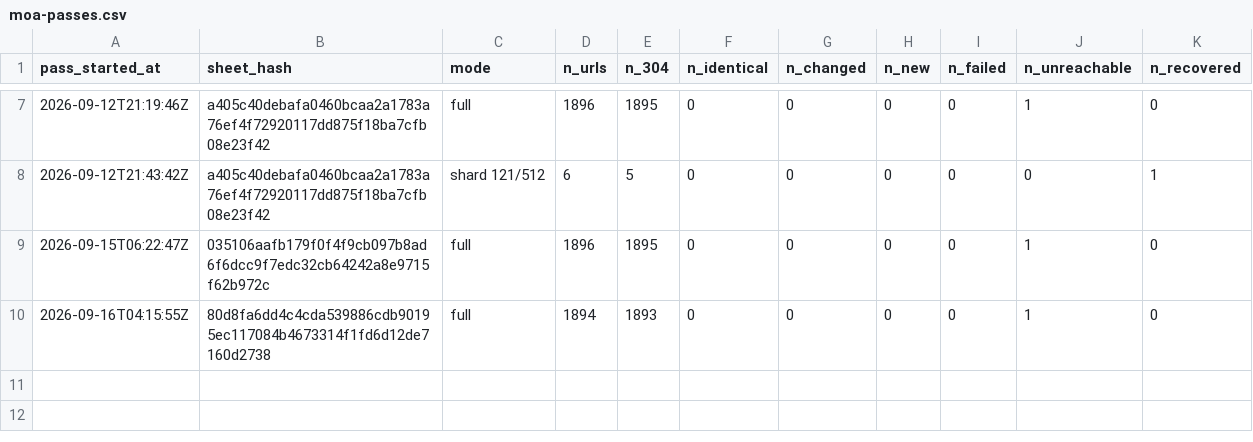
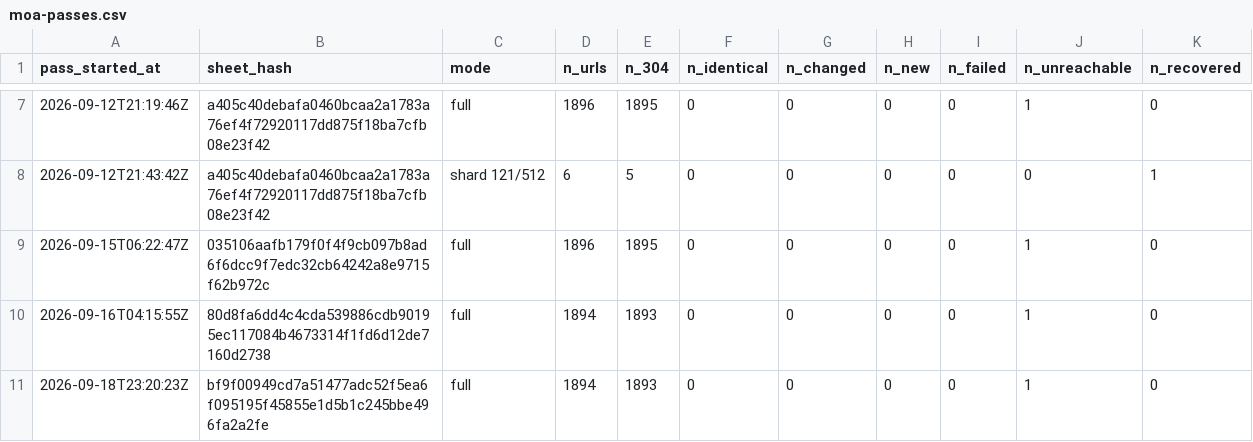
Before and after one commit to deportationdata/ice-287g, a CSV file: manifests/moa-passes.csv, drawn as a sheet; only a part is shown, gaps mark what is left out.

```diff
--- a/manifests/moa-passes.csv
+++ b/manifests/moa-passes.csv
@@ -10 +10,2 @@ pass_started_at,sheet_hash,mode,n_urls,n_304,n_identical,n_changed,n_new,n_faile
 2026-09-16T04:15:55Z,80d8fa6dd4c4cda539886cdb90195ec117084b4673314f1fd6d12de7160d2738,full,1894,1893,0,0,0,0,1,0
+2026-09-18T23:20:23Z,bf9f00949cd7a51477adc52f5ea6f095195f45855e1d5b1c245bbe496fa2a2fe,full,1894,1893,0,0,0,0,1,0
```
Also changed, not shown: data/qa/identity-candidates.csv, data/qa/identity-summary.csv, 27 other files.
